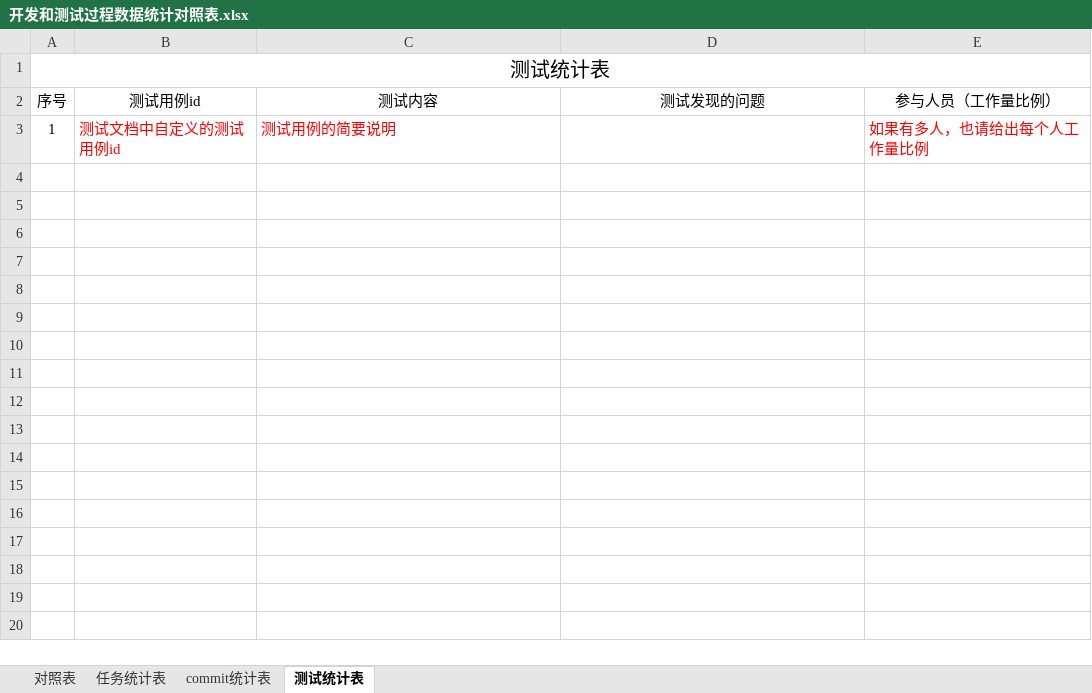
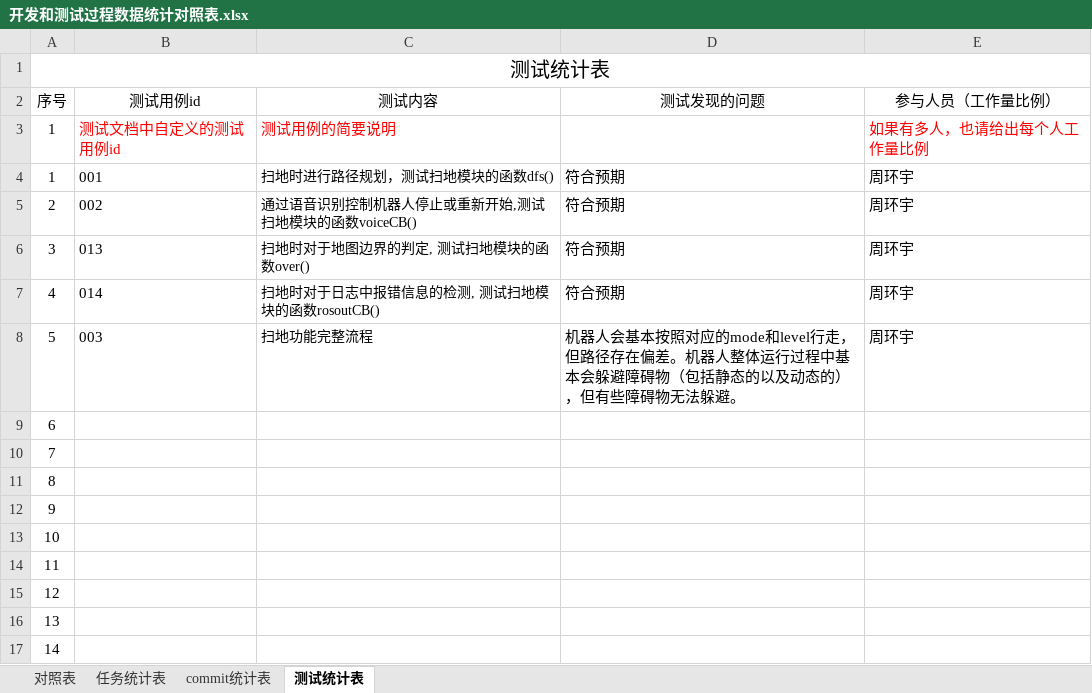
Before and after one commit to sebuaa2019/Team109, an Excel workbook: 开发和测试过程数据统计对照表.xlsx, sheet 测试统计表, drawn as a sheet; values as stored, in another font and other column widths than the file's, no borders; the diff names each change by its address in the sheet, - before the commit and + after, or states it on an @@ line.

```diff
--- a/开发和测试过程数据统计对照表.xlsx (sheet 测试统计表)
+++ b/开发和测试过程数据统计对照表.xlsx (sheet 测试统计表)
+row 4: 1 | 001 | 扫地时进行路径规划，测试扫地模块的函数dfs() | 符合预期 | 周环宇
+row 5: 2 | 002 | 通过语音识别控制机器人停止或重新开始,测试扫地模块的函数voiceCB() | 符合预期 | 周环宇
+row 6: 3 | 013 | 扫地时对于地图边界的判定, 测试扫地模块的函数over() | 符合预期 | 周环宇
+row 7: 4 | 014 | 扫地时对于日志中报错信息的检测, 测试扫地模块的函数rosoutCB() | 符合预期 | 周环宇
+row 8: 5 | 003 | 扫地功能完整流程 | 机器人会基本按照对应的mode和level行走，但路径存在偏差。机器人整体运行过程中基本会躲避障碍物（包括静态的以及动态的），但有些障碍物无法躲避。 | 周环宇
+row 9: 6
+row 10: 7
+row 11: 8
+row 12: 9
+row 13: 10
+row 14: 11
+row 15: 12
+row 16: 13
+row 17: 14
```
Also changed, not shown: sheet commit统计表, sheet 对照表, sheet 任务统计表, 3 other files.
